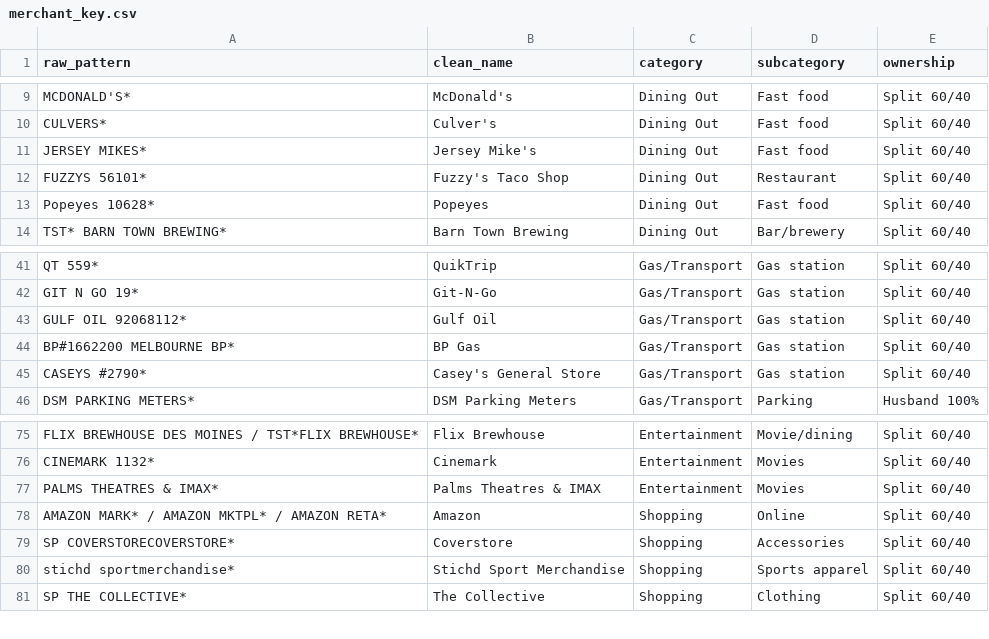
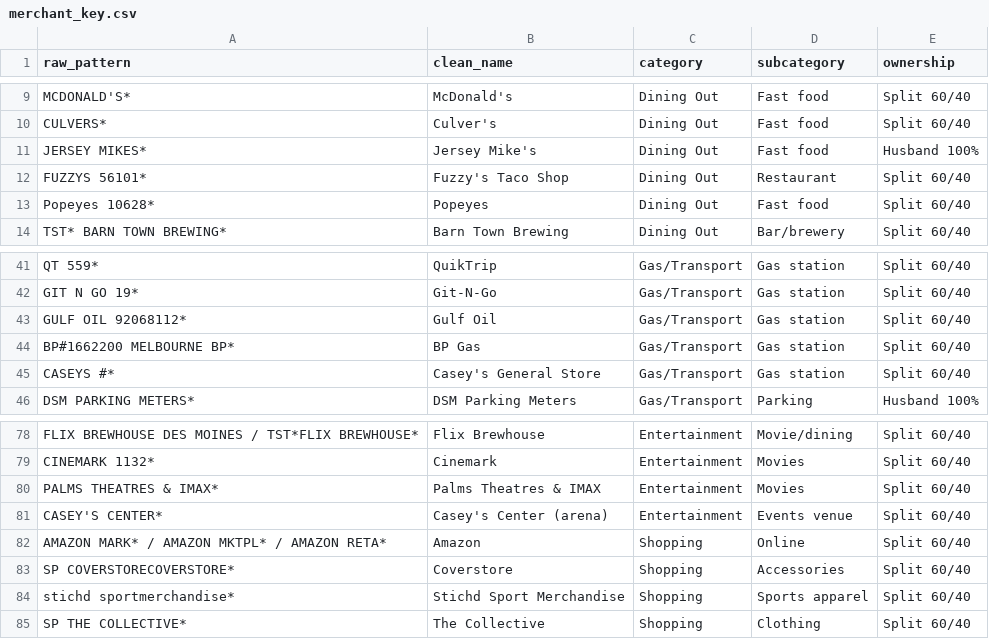
Before and after one commit to ruckus1010/discipline, a CSV file: merchant_key.csv, drawn as a sheet; only a part is shown, gaps mark what is left out; the diff covers the shown part only.

Commit message:
Add 16 new merchants from Feb 21 - Mar 23 cycle; update Jersey Mike's to husband 100%; broaden Casey's pattern to match any store number; add Auto Insurance category

```diff
--- a/merchant_key.csv
+++ b/merchant_key.csv
@@ -10,3 +10,3 @@ MCDONALD'S*,McDonald's,Dining Out,Fast food,Split 60/40
 CULVERS*,Culver's,Dining Out,Fast food,Split 60/40
-JERSEY MIKES*,Jersey Mike's,Dining Out,Fast food,Split 60/40
+JERSEY MIKES*,Jersey Mike's,Dining Out,Fast food,Husband 100%
 FUZZYS 56101*,Fuzzy's Taco Shop,Dining Out,Restaurant,Split 60/40
@@ -44,3 +44,3 @@ GULF OIL 92068112*,Gulf Oil,Gas/Transport,Gas station,Split 60/40
 BP#1662200 MELBOURNE BP*,BP Gas,Gas/Transport,Gas station,Split 60/40
-CASEYS #2790*,Casey's General Store,Gas/Transport,Gas station,Split 60/40
+CASEYS #*,Casey's General Store,Gas/Transport,Gas station,Split 60/40
 DSM PARKING METERS*,DSM Parking Meters,Gas/Transport,Parking,Husband 100%
@@ -77,2 +80,3 @@ CINEMARK 1132*,Cinemark,Entertainment,Movies,Split 60/40
 PALMS THEATRES & IMAX*,Palms Theatres & IMAX,Entertainment,Movies,Split 60/40
+CASEY'S CENTER*,Casey's Center (arena),Entertainment,Events venue,Split 60/40
 AMAZON MARK* / AMAZON MKTPL* / AMAZON RETA*,Amazon,Shopping,Online,Split 60/40
```
Also changed, not shown: 15 added rows elsewhere in this file.
